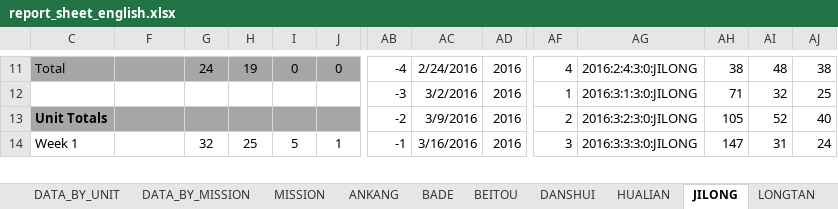
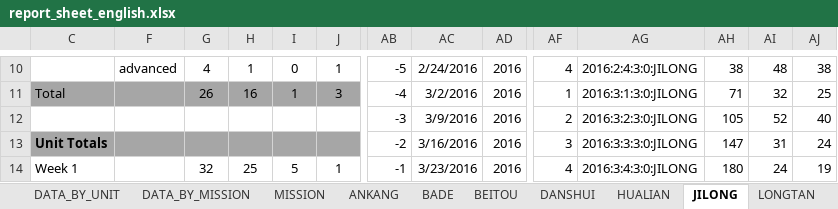
Before and after one commit to taiwantaipeimission/ARPS, an Excel workbook: report_sheets/report_sheet_english.xlsx, sheet JILONG, drawn as a sheet; only a part is shown, gaps mark what is left out; values as stored, in another font and other column widths than the file's, no borders; charts and pictures and conditional formats not drawn; addresses are those after the commit; rows hold the shown columns only; the diff covers the shown part only; the diff names each change by its address in the sheet, - before the commit and + after, or states it on an @@ line.

```diff
--- a/report_sheets/report_sheet_english.xlsx (sheet JILONG)
+++ b/report_sheets/report_sheet_english.xlsx (sheet JILONG)
-C10: Total
+C10: (empty)
-C10 fill: #A6A6A6
+C10 fill: none
-F10: (empty)
+F10: advanced
-F10:J10 fill: #A6A6A6
+F10:J10 fill: none
-G10: 24
+G10: 4
-H10: 19
+H10: 1
-J10: 0
+J10: 1
-AB10: -4
+AB10: -5
-C11: (empty)
+C11: Total
-C11 fill: none
+C11 fill: #A6A6A6
-F11:J11 fill: none
+F11:J11 fill: #A6A6A6
-G11: (empty)
+G11: 26
-H11: (empty)
+H11: 16
-I11: (empty)
+I11: 1
-J11: (empty)
+J11: 3
-AB11: -3
+AB11: -4
-C12: Unit Totals
+C12: (empty)
-C12 fill: #A6A6A6
+C12 fill: none
-F12:J12 fill: #A6A6A6
+F12:J12 fill: none
-AB12: -2
+AB12: -3
+row 13: Unit Totals |  |  |  |  |  | -2 | 3/16/2016 | 2016 | 3 | 2016:3:3:3:0:JILONG | 147 | 31 | 24
-AC14: 3/16/2016
+AC14: 3/23/2016
-AF14: 3
+AF14: 4
-AG14: 2016:3:3:3:0:JILONG
+AG14: 2016:3:4:3:0:JILONG
-AH14: 147
+AH14: 180
-AI14: 31
+AI14: 24
-AJ14: 24
+AJ14: 19
```
Also changed, not shown: 2 added rows, 3 removed rows and 43 edited cells elsewhere in this sheet, sheet DATA_BY_COMP, sheet TAOYUAN_1_2, sheet TAIDONG, sheet XINDIAN, sheet ZHUBEI, sheet ZHONGLI, 30 more sheets, formulas that keep their value, hidden cells, charts or pictures.
